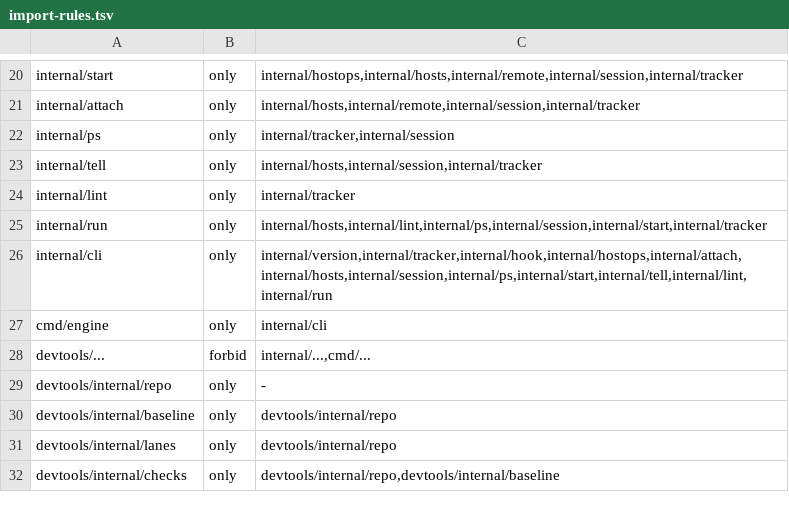
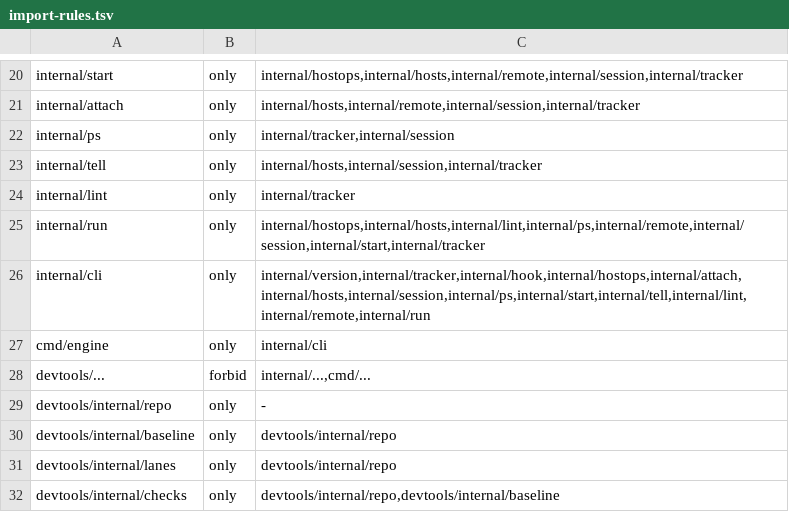
Before and after one commit to dinoderek/engine, a TSV file: scripts/import-rules.tsv, drawn as a sheet; only a part is shown, gaps mark what is left out.

```diff
--- a/scripts/import-rules.tsv
+++ b/scripts/import-rules.tsv
@@ -24,4 +24,4 @@ internal/tell	only	internal/hosts,internal/session,internal/tracker
 internal/lint	only	internal/tracker
-internal/run	only	internal/hosts,internal/lint,internal/ps,internal/session,internal/start,internal/tracker
-internal/cli	only	internal/version,internal/tracker,internal/hook,internal/hostops,internal/attach,internal/hosts,internal/session,internal/ps,internal/start,internal/tell,internal/lint,internal/run
+internal/run	only	internal/hostops,internal/hosts,internal/lint,internal/ps,internal/remote,internal/session,internal/start,internal/tracker
+internal/cli	only	internal/version,internal/tracker,internal/hook,internal/hostops,internal/attach,internal/hosts,internal/session,internal/ps,internal/start,internal/tell,internal/lint,internal/remote,internal/run
 cmd/engine	only	internal/cli
```
Also changed, not shown: 20 other files.
